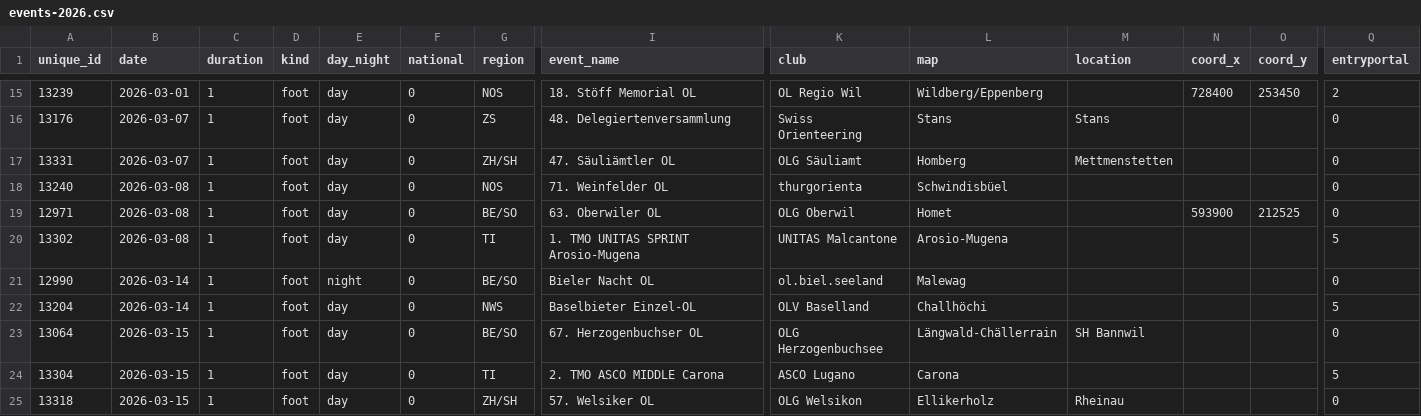
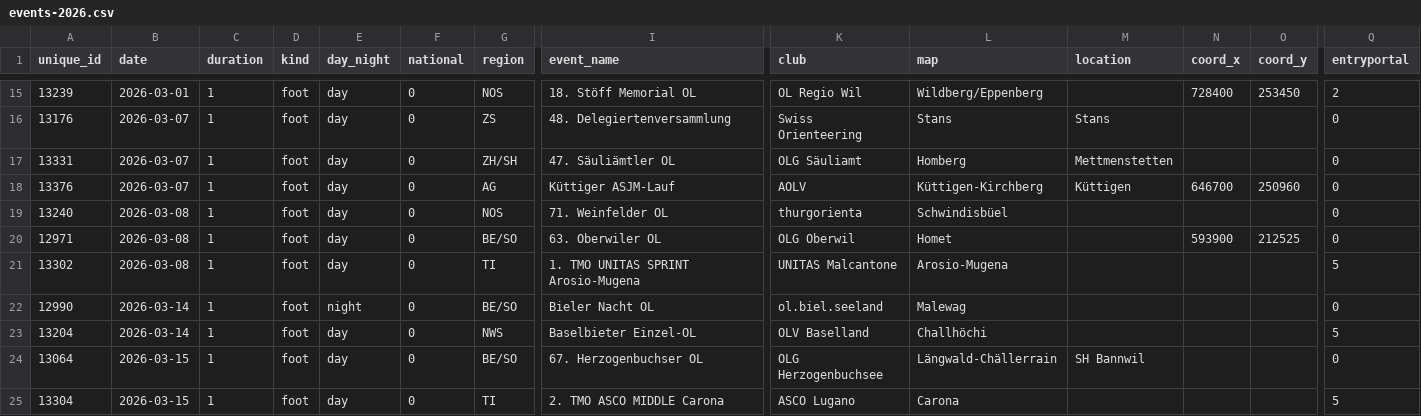
Before and after one commit to fabianHueni/swiss-orienteering-events, a CSV file: public/data/events-2026.csv, drawn as a sheet; only a part is shown, gaps mark what is left out; the shorter side is filled out with more unchanged rows; rows hold the shown columns only; the diff names each change by its address in the sheet, - before the commit and + after, or states it on an @@ line.

```diff
--- a/public/data/events-2026.csv
+++ b/public/data/events-2026.csv
+row 18: 13376 | 2026-03-07 | 1 | foot | day | 0 | AG | Küttiger ASJM-Lauf | AOLV | Küttigen-Kirchberg | Küttigen | 646700 | 250960 | 0
```
